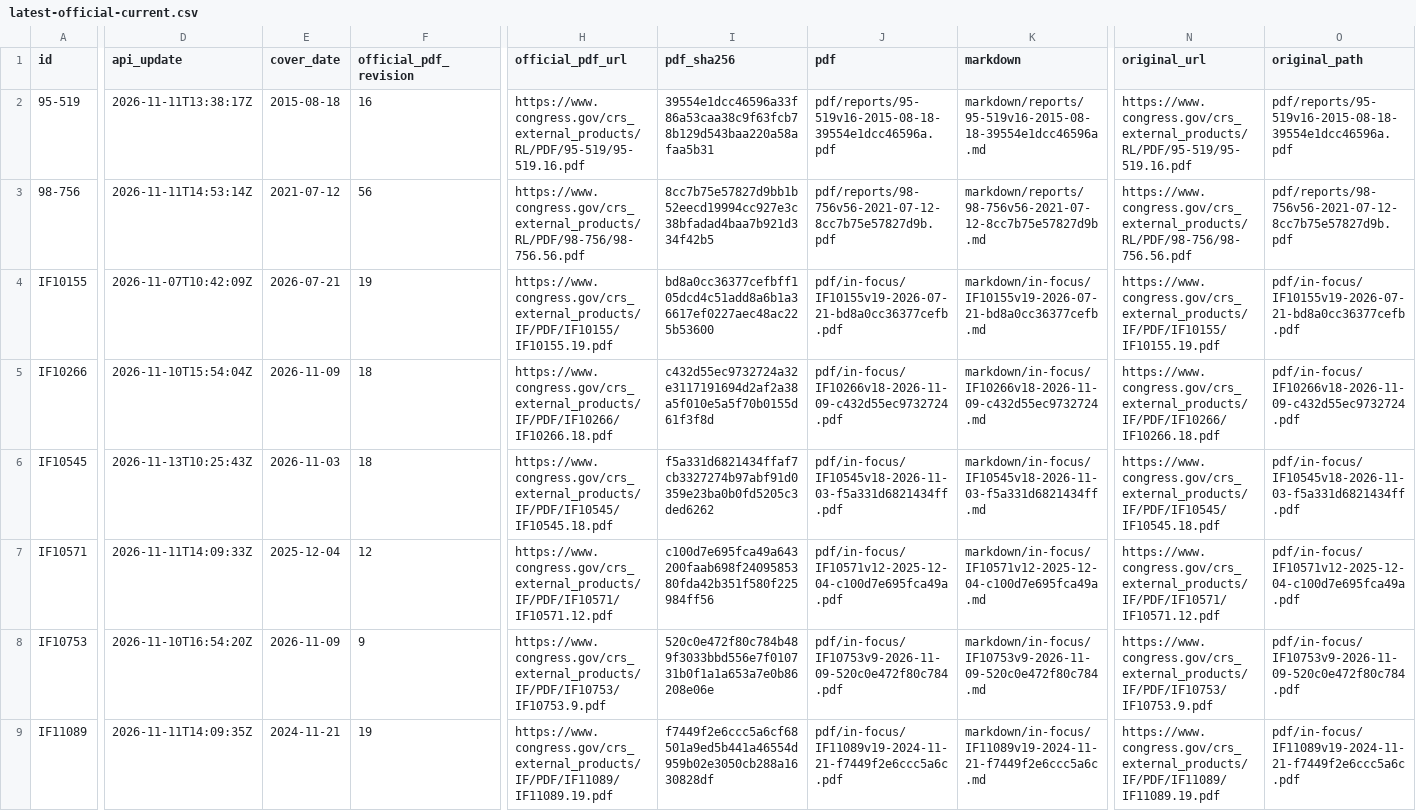
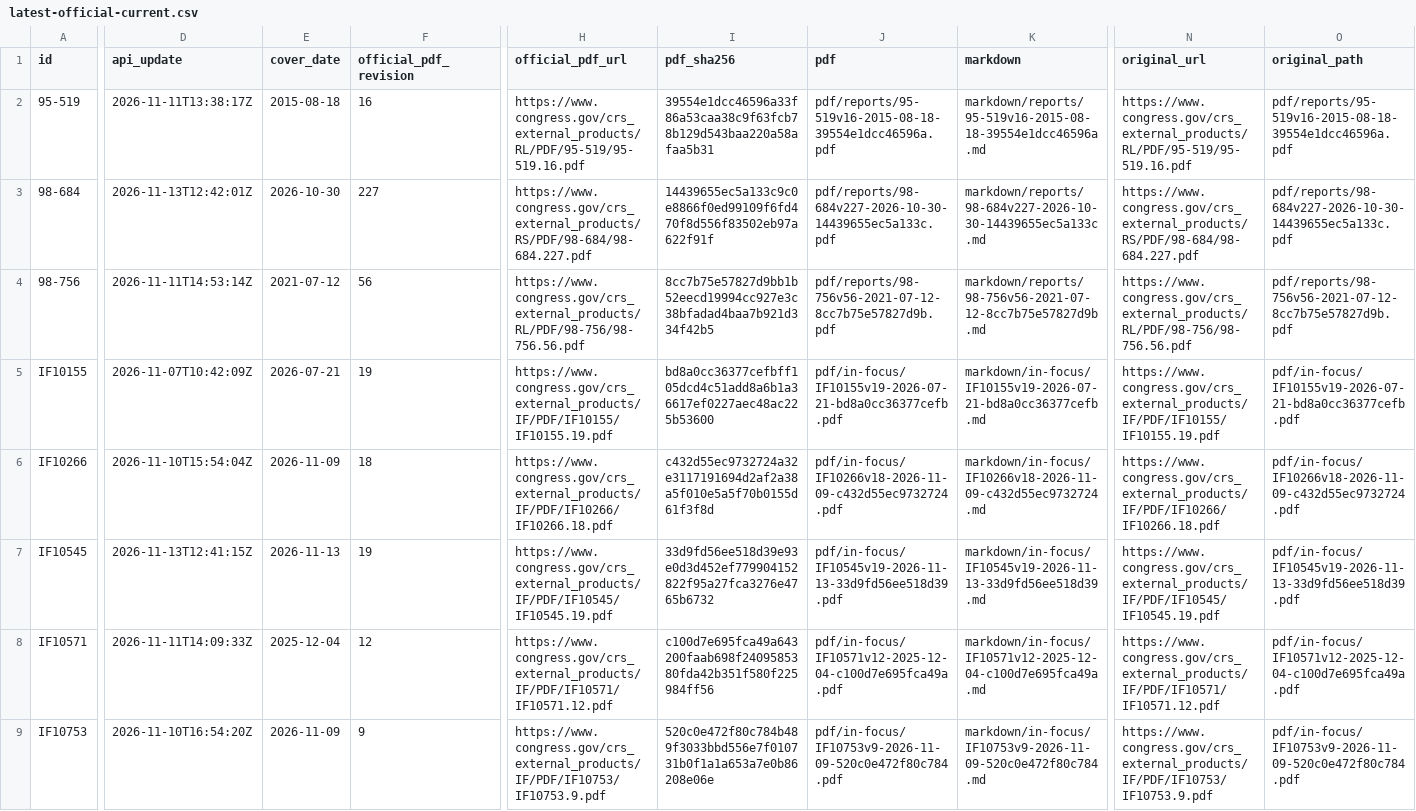
Before and after one commit to krischen-77/crs-reports, a CSV file: data/audits/latest-official-current.csv, drawn as a sheet; only a part is shown, gaps mark what is left out; the shorter side is filled out with more unchanged rows; addresses are those after the commit; rows hold the shown columns only; the diff covers the shown part only; the diff names each change by its address in the sheet, - before the commit and + after, or states it on an @@ line.

```diff
--- a/data/audits/latest-official-current.csv
+++ b/data/audits/latest-official-current.csv
+row 3: 98-684 | 2026-11-13T12:42:01Z | 2026-10-30 | 227 | https://www.congress.gov/crs_external_products/RS/PDF/98-684/98-684.227.pdf | 14439655ec5a133c9c0e8866f0ed99109f6fd470f8d556f83502eb97a622f91f | pdf/reports/98-684v227-2026-10-30-14439655ec5a133c.pdf | markdown/reports/98-684v227-2026-10-30-14439655ec5a133c.md | https://www.congress.gov/crs_external_products/RS/PDF/98-684/98-684.227.pdf | pdf/reports/98-684v227-2026-10-30-14439655ec5a133c.pdf
-D7 (api_update): 2026-11-13T10:25:43Z
+D7 (api_update): 2026-11-13T12:41:15Z
-E7 (cover_date): 2026-11-03
+E7 (cover_date): 2026-11-13
-F7 (official_pdf_revision): 18
+F7 (official_pdf_revision): 19
-H7 (official_pdf_url): https://www.congress.gov/crs_external_products/IF/PDF/IF10545/IF10545.18.pdf
+H7 (official_pdf_url): https://www.congress.gov/crs_external_products/IF/PDF/IF10545/IF10545.19.pdf
-I7 (pdf_sha256): f5a331d6821434ffaf7cb3327274b97abf91d0359e23ba0b0fd5205c3ded6262
+I7 (pdf_sha256): 33d9fd56ee518d39e93e0d3d452ef779904152822f95a27fca3276e4765b6732
-J7 (pdf): pdf/in-focus/IF10545v18-2026-11-03-f5a331d6821434ff.pdf
+J7 (pdf): pdf/in-focus/IF10545v19-2026-11-13-33d9fd56ee518d39.pdf
-K7 (markdown): markdown/in-focus/IF10545v18-2026-11-03-f5a331d6821434ff.md
+K7 (markdown): markdown/in-focus/IF10545v19-2026-11-13-33d9fd56ee518d39.md
-N7 (original_url): https://www.congress.gov/crs_external_products/IF/PDF/IF10545/IF10545.18.pdf
+N7 (original_url): https://www.congress.gov/crs_external_products/IF/PDF/IF10545/IF10545.19.pdf
-O7 (original_path): pdf/in-focus/IF10545v18-2026-11-03-f5a331d6821434ff.pdf
+O7 (original_path): pdf/in-focus/IF10545v19-2026-11-13-33d9fd56ee518d39.pdf
```
Also changed, not shown: 3 added rows and 24 edited cells elsewhere in this file, data/archived-reports.csv, 17 other files.
